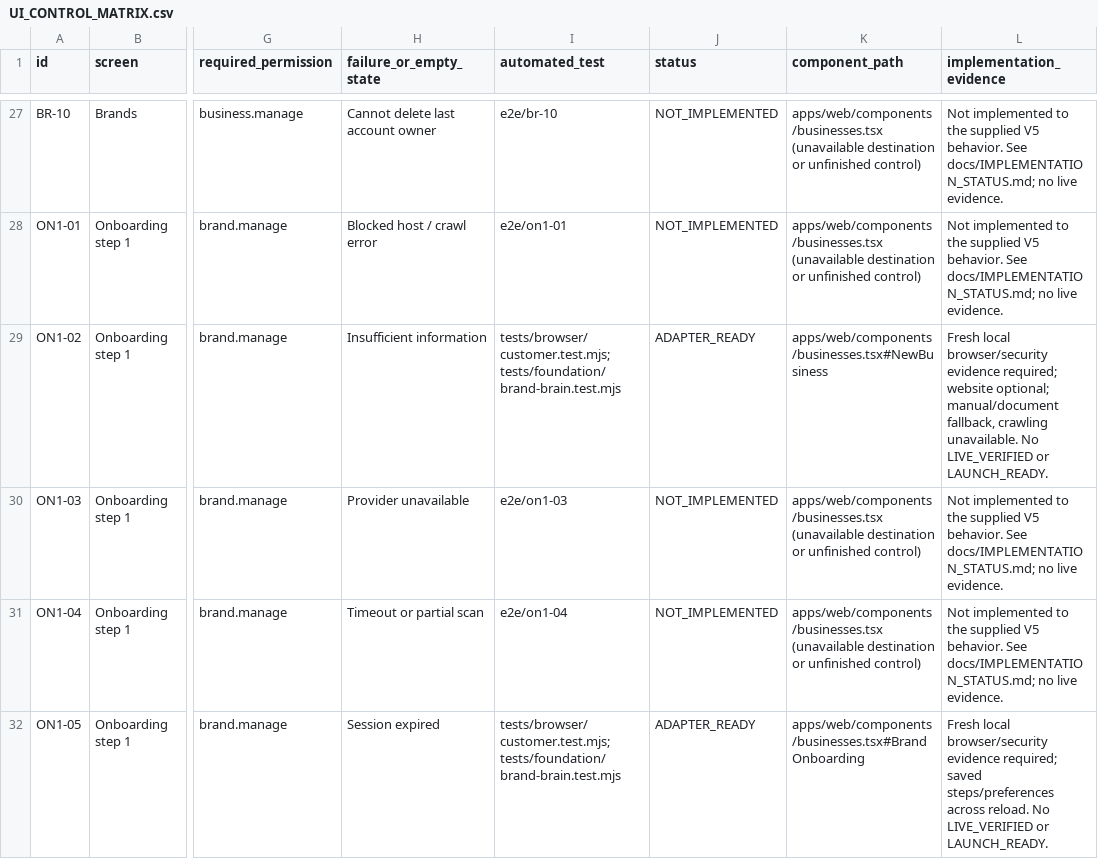
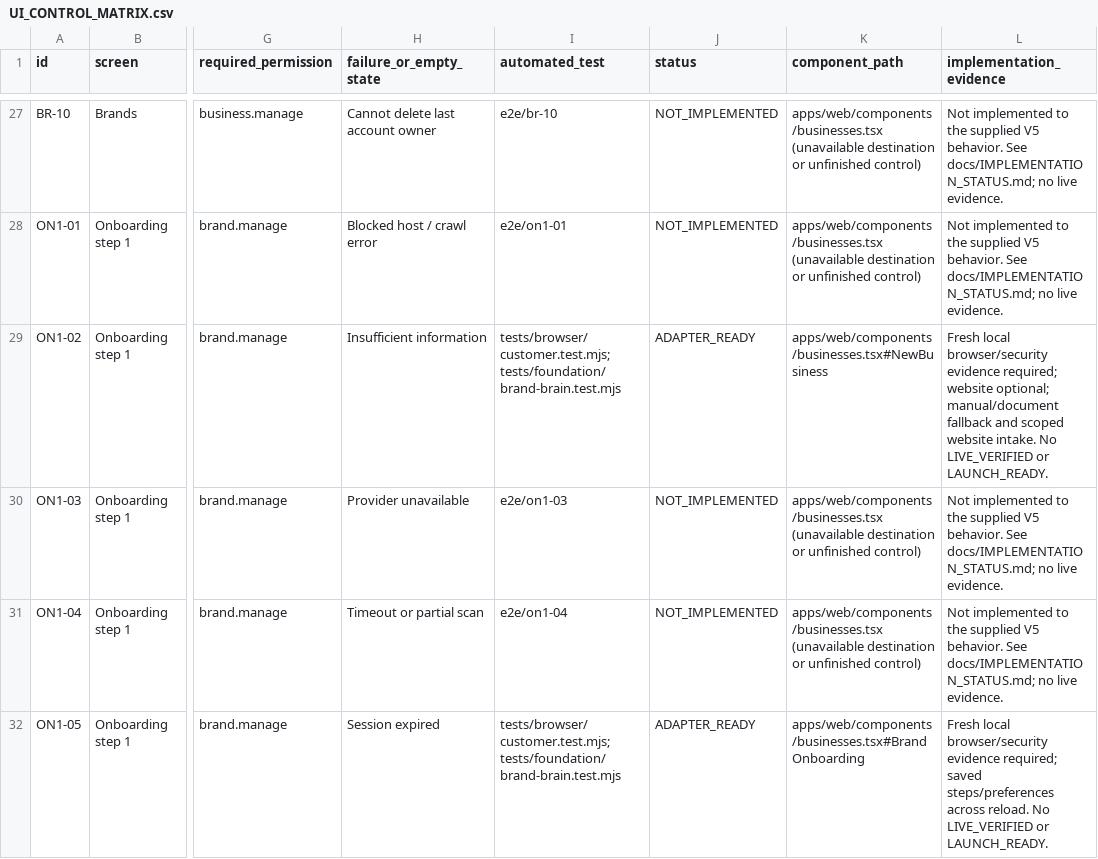
Before and after one commit to fxunlockdev/Marketingdev, a CSV file: docs/UI_CONTROL_MATRIX.csv, drawn as a sheet; only a part is shown, gaps mark what is left out; the diff covers the shown part only; the diff names each change by its address in the sheet, - before the commit and + after, or states it on an @@ line.

Commit message:
Record 79 passing local checks and genuine public rendered crawl evidence

```diff
--- a/docs/UI_CONTROL_MATRIX.csv
+++ b/docs/UI_CONTROL_MATRIX.csv
-L29 (implementation_evidence): …optional; manual/document fallback, crawling unavailable. No LIVE_VERIFIED…
+L29 (implementation_evidence): …optional; manual/document fallback and scoped website intake. No LIVE_VERIFIED…
```
Also changed, not shown: 1 edited cell elsewhere in this file, 7 other files.
